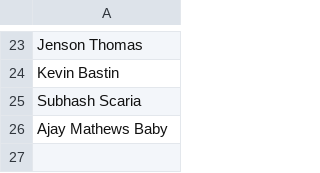
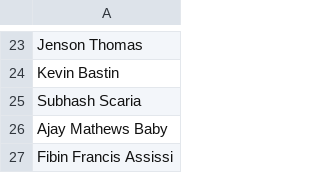
Before and after one commit to juechemparathy/juechemparathy.github.io, a CSV file: patron.csv, drawn as a sheet; only a part is shown, gaps mark what is left out; the diff names each change by its address in the sheet, - before the commit and + after, or states it on an @@ line.

Commit message:
Update patron.csv Adding Fibin

```diff
--- a/patron.csv
+++ b/patron.csv
+row 27: Fibin Francis Assissi
```
